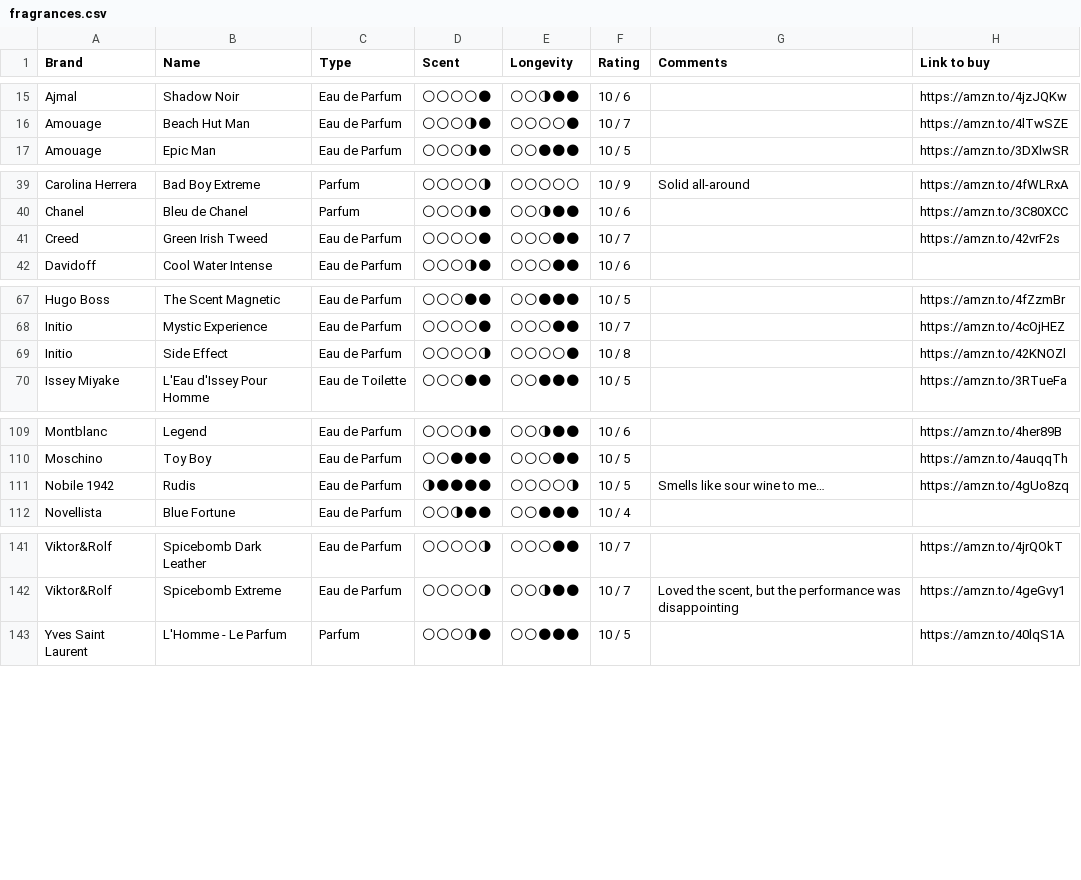
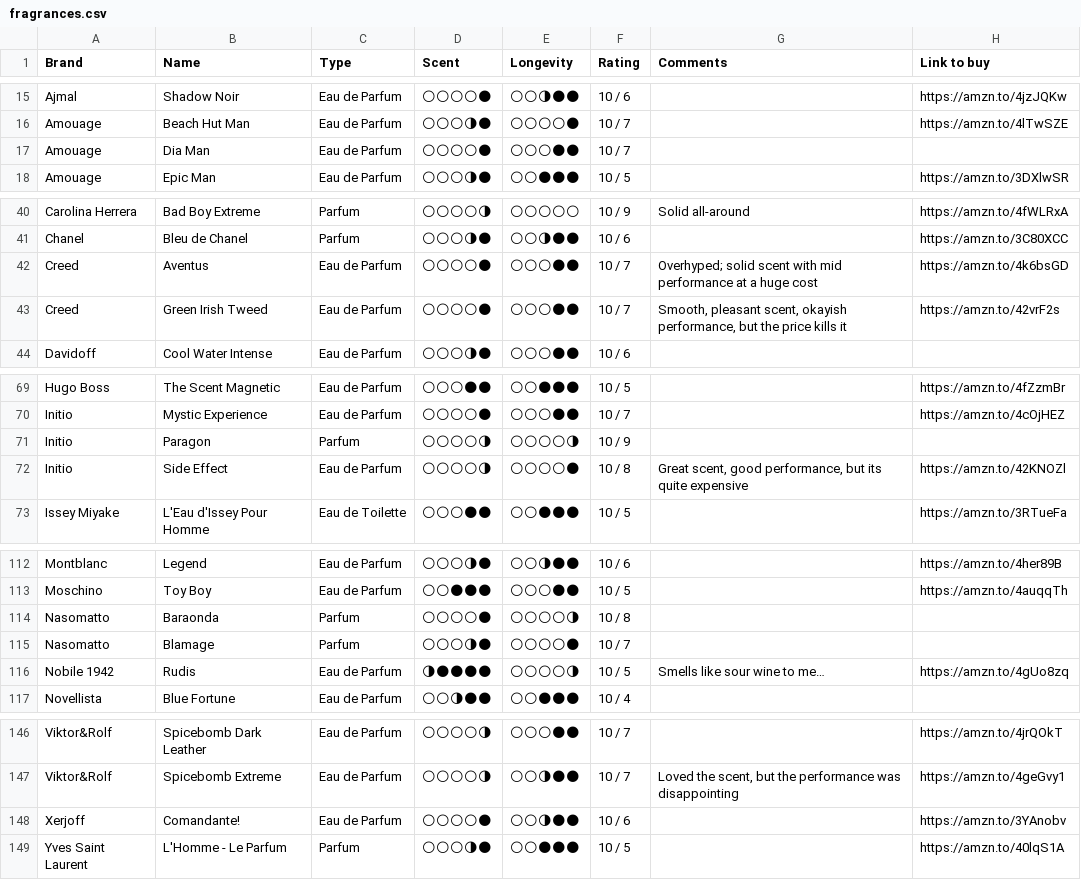
Before and after one commit to vikdean/bombote_com, a CSV file: fragrances.csv, drawn as a sheet; only a part is shown, gaps mark what is left out; the diff covers the shown part only.

```diff
--- a/fragrances.csv
+++ b/fragrances.csv
@@ -16,2 +16,3 @@ Ajmal,Shadow Noir,Eau de Parfum,🌕🌕🌕🌕🌑,🌕🌕🌗🌑🌑,10 / 6
 Amouage,Beach Hut Man,Eau de Parfum,🌕🌕🌕🌗🌑,🌕🌕🌕🌕🌑,10 / 7,,https://amzn.to/4lTwSZE
+Amouage,Dia Man,Eau de Parfum,🌕🌕🌕🌕🌑,🌕🌕🌕🌑🌑,10 / 7,,
 Amouage,Epic Man,Eau de Parfum,🌕🌕🌕🌗🌑,🌕🌕🌑🌑🌑,10 / 5,,https://amzn.to/3DXlwSR
@@ -40,3 +41,4 @@ Carolina Herrera,Bad Boy Extreme,Parfum,🌕🌕🌕🌕🌗,🌕🌕🌕🌕
 Chanel,Bleu de Chanel,Parfum,🌕🌕🌕🌗🌑,🌕🌕🌗🌑🌑,10 / 6,,https://amzn.to/3C80XCC
-Creed,Green Irish Tweed,Eau de Parfum,🌕🌕🌕🌕🌑,🌕🌕🌕🌑🌑,10 / 7,,https://amzn.to/42vrF2s
+Creed,Aventus,Eau de Parfum,🌕🌕🌕🌕🌑,🌕🌕🌕🌑🌑,10 / 7,Overhyped; solid scent with mid performance at a huge cost,https://amzn.to/4k6bsGD
+Creed,Green Irish Tweed,Eau de Parfum,🌕🌕🌕🌕🌑,🌕🌕🌕🌑🌑,10 / 7,"Smooth, pleasant scent, okayish performance, but the price kills it",https://amzn.to/42vrF2s
 Davidoff,Cool Water Intense,Eau de Parfum,🌕🌕🌕🌗🌑,🌕🌕🌕🌑🌑,10 / 6,,
@@ -68,3 +70,4 @@ Hugo Boss,The Scent Magnetic,Eau de Parfum,🌕🌕🌕🌑🌑,🌕🌕🌑🌑
 Initio,Mystic Experience,Eau de Parfum,🌕🌕🌕🌕🌑,🌕🌕🌕🌑🌑,10 / 7,,https://amzn.to/4cOjHEZ
-Initio,Side Effect,Eau de Parfum,🌕🌕🌕🌕🌗,🌕🌕🌕🌕🌑,10 / 8,,https://amzn.to/42KNOZl
+Initio,Paragon,Parfum,🌕🌕🌕🌕🌗,🌕🌕🌕🌕🌗,10 / 9,,
+Initio,Side Effect,Eau de Parfum,🌕🌕🌕🌕🌗,🌕🌕🌕🌕🌑,10 / 8,"Great scent, good performance, but its quite expensive",https://amzn.to/42KNOZl
 Issey Miyake,L'Eau d'Issey Pour Homme,Eau de Toilette,🌕🌕🌕🌑🌑,🌕🌕🌑🌑🌑,10 / 5,,https://amzn.to/3RTueFa
@@ -110,2 +113,4 @@ Montblanc,Legend,Eau de Parfum,🌕🌕🌕🌗🌑,🌕🌕🌗🌑🌑,10 / 6,
 Moschino,Toy Boy,Eau de Parfum,🌕🌕🌑🌑🌑,🌕🌕🌕🌑🌑,10 / 5,,https://amzn.to/4auqqTh
+Nasomatto,Baraonda,Parfum,🌕🌕🌕🌕🌑,🌕🌕🌕🌕🌗,10 / 8,,
+Nasomatto,Blamage,Parfum,🌕🌕🌕🌗🌑,🌕🌕🌕🌕🌑,10 / 7,,
 Nobile 1942,Rudis,Eau de Parfum,🌗🌑🌑🌑🌑,🌕🌕🌕🌕🌗,10 / 5,Smells like sour wine to me…,https://amzn.to/4gUo8zq
@@ -142,2 +147,3 @@ Viktor&Rolf,Spicebomb Dark Leather,Eau de Parfum,🌕🌕🌕🌕🌗,🌕🌕
 Viktor&Rolf,Spicebomb Extreme,Eau de Parfum,🌕🌕🌕🌕🌗,🌕🌕🌗🌑🌑,10 / 7,"Loved the scent, but the performance was disappointing",https://amzn.to/4geGvy1
+Xerjoff,Comandante!,Eau de Parfum,🌕🌕🌕🌕🌑,🌕🌕🌗🌑🌑,10 / 6,,https://amzn.to/3YAnobv
 Yves Saint Laurent,L'Homme  - Le Parfum,Parfum,🌕🌕🌕🌗🌑,🌕🌕🌑🌑🌑,10 / 5,,https://amzn.to/40lqS1A
```
Also changed, not shown: 8 edited cells elsewhere in this file, 4 other files.
